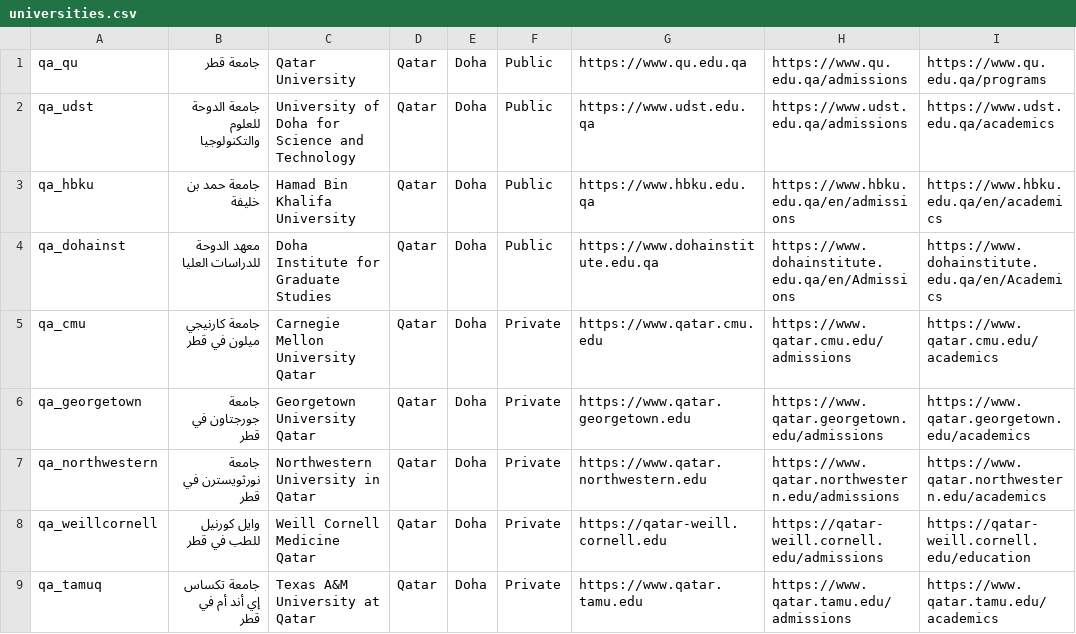
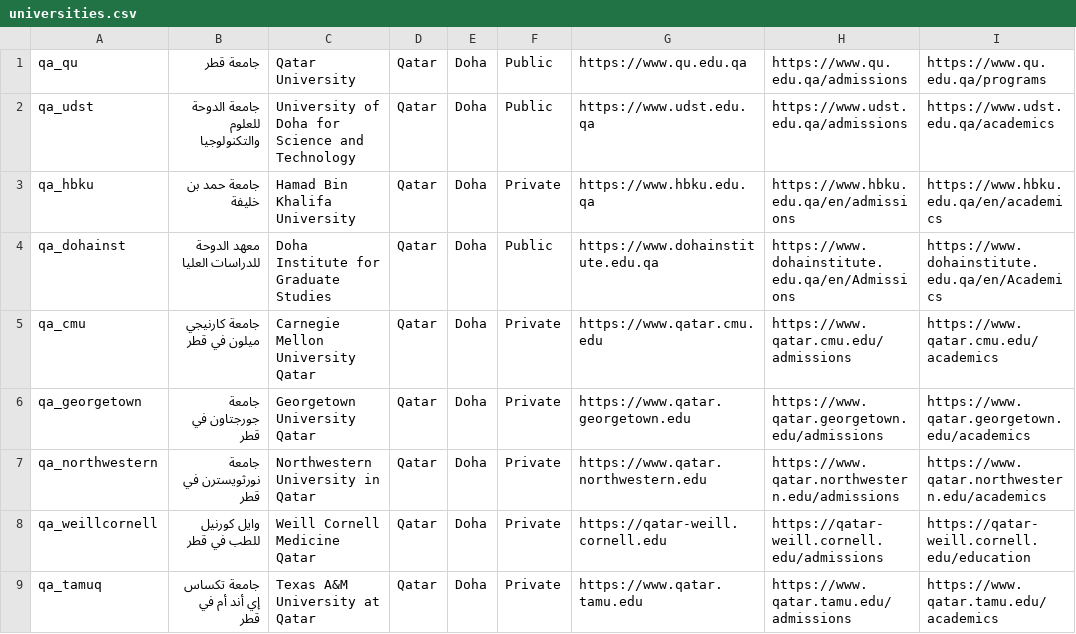
Before and after one commit to Alkuwari91/gulf-uni-guide-ai, a CSV file: data/universities.csv, drawn as a sheet; only a part is shown; the diff names each change by its address in the sheet, - before the commit and + after, or states it on an @@ line.

Commit message:
Update universities.csv

```diff
--- a/data/universities.csv
+++ b/data/universities.csv
-F3: Public
+F3: Private
```
